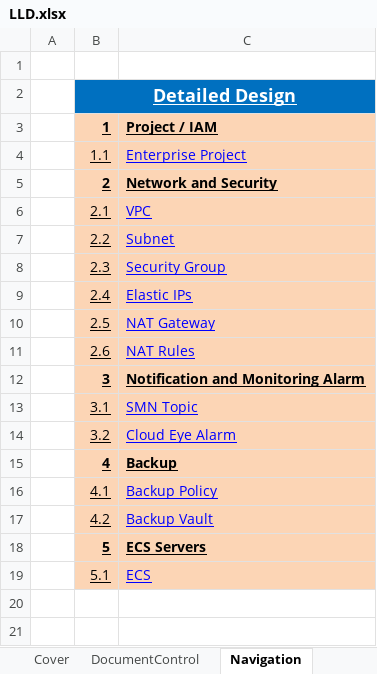
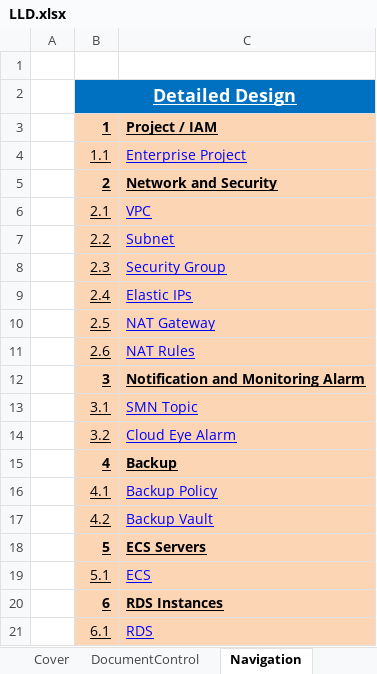
Before and after one commit to gutierrezps/huaweicloud-lld-to-terraform, an Excel workbook: LLD.xlsx, sheet Navigation, drawn as a sheet; values as stored, in another font and other column widths than the file's, no borders; the diff names each change by its address in the sheet, - before the commit and + after, or states it on an @@ line.

```diff
--- a/LLD.xlsx (sheet Navigation)
+++ b/LLD.xlsx (sheet Navigation)
+row 20:  | 6 | RDS Instances
+row 21:  | 6.1 | RDS
```
Also changed, not shown: sheet Cover, sheet DocumentControl, other sheet tabs, charts or pictures, metadata.xlsx, 7 other files.
